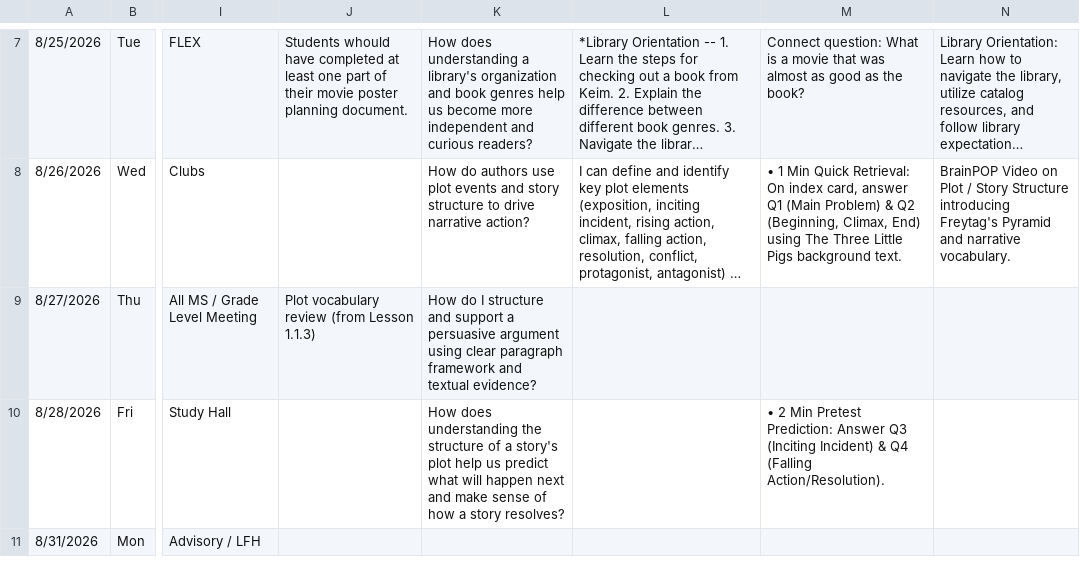
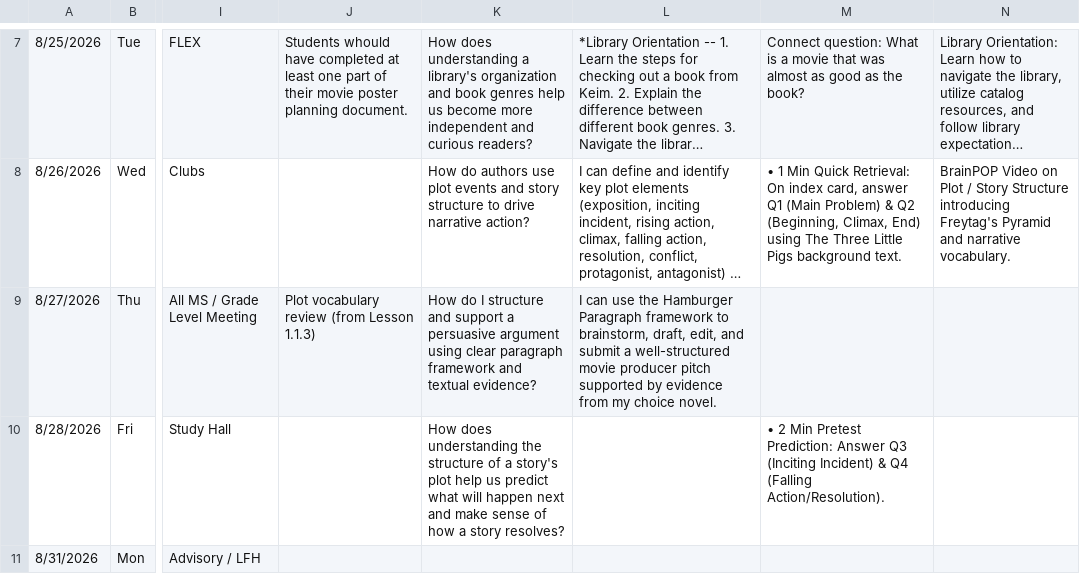
Before and after one commit to kimberlyjmartin/2026_Lesson_Planner_Calendar, a CSV file: daily_planner.csv, drawn as a sheet; only a part is shown, gaps mark what is left out; long unchanged cells end in …; the diff names each change by its address in the sheet, - before the commit and + after, or states it on an @@ line.

Commit message:
Auto-sync Daily Planner — 2026-08-24T03:50:58.413Z

```diff
--- a/daily_planner.csv
+++ b/daily_planner.csv
-L9: (empty)
+L9: I can use the Hamburger Paragraph framework to brainstorm, draft, edit, and submit a well-structured movie producer pitch supported by evidence from my choice novel.
```
